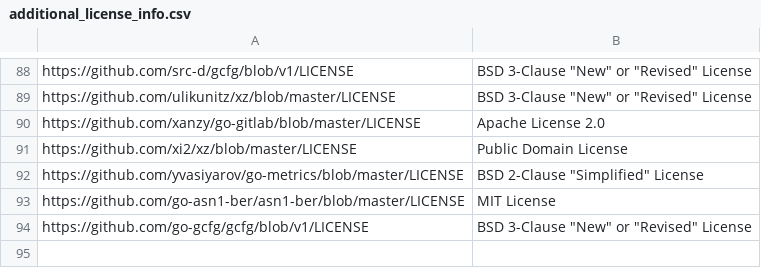
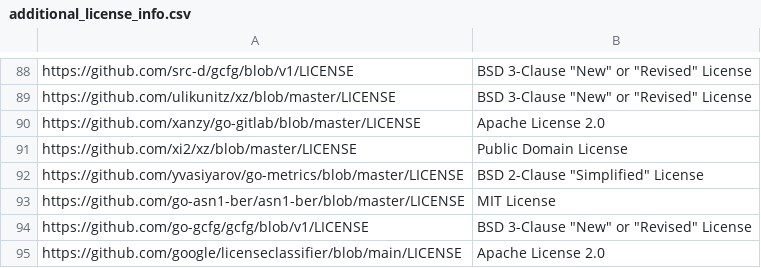
Before and after one commit to SeldonIO/seldon-core, a CSV file: executor/licenses/additional_license_info.csv, drawn as a sheet; only a part is shown, gaps mark what is left out; the diff names each change by its address in the sheet, - before the commit and + after, or states it on an @@ line.

```diff
--- a/executor/licenses/additional_license_info.csv
+++ b/executor/licenses/additional_license_info.csv
+row 95: https://github.com/google/licenseclassifier/blob/main/LICENSE | Apache License 2.0
```
Also changed, not shown: executor/licenses/license_info.csv, operator/licenses/additional_license_info.csv, 3 other files.
